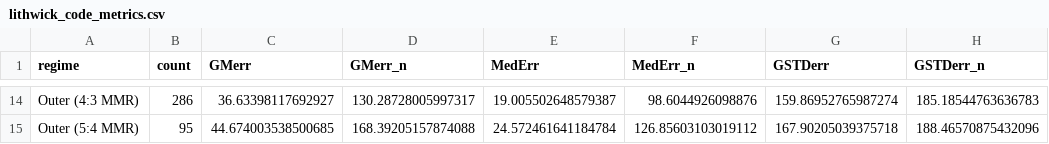
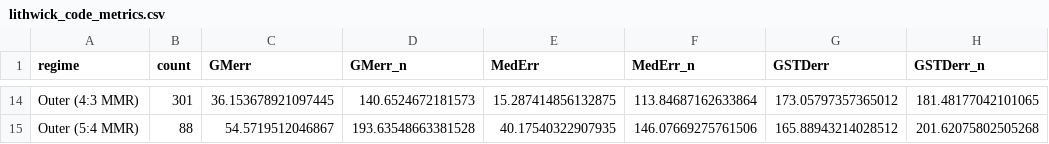
Before and after one commit to chatdanai-s/NATSUME, a CSV file: validation/1st_order_TTVFast/lithwick_code_metrics.csv, drawn as a sheet; only a part is shown, gaps mark what is left out; the diff covers the shown part only; the diff names each change by its address in the sheet, - before the commit and + after, or states it on an @@ line.

```diff
--- a/validation/1st_order_TTVFast/lithwick_code_metrics.csv
+++ b/validation/1st_order_TTVFast/lithwick_code_metrics.csv
-B14 (count): 286
+B14 (count): 301
-C14 (GMerr): 36.63398117692927
+C14 (GMerr): 36.153678921097445
-D14 (GMerr_n): 130.28728005997317
+D14 (GMerr_n): 140.6524672181573
-E14 (MedErr): 19.005502648579387
+E14 (MedErr): 15.287414856132875
-F14 (MedErr_n): 98.6044926098876
+F14 (MedErr_n): 113.84687162633864
-G14 (GSTDerr): 159.86952765987274
+G14 (GSTDerr): 173.05797357365012
-H14 (GSTDerr_n): 185.18544763636783
+H14 (GSTDerr_n): 181.48177042101065
-B15 (count): 95
+B15 (count): 88
-C15 (GMerr): 44.674003538500685
+C15 (GMerr): 54.5719512046867
-D15 (GMerr_n): 168.39205157874088
+D15 (GMerr_n): 193.63548663381528
-E15 (MedErr): 24.572461641184784
+E15 (MedErr): 40.17540322907935
-F15 (MedErr_n): 126.85603103019112
+F15 (MedErr_n): 146.07669275761506
-G15 (GSTDerr): 167.90205039375718
+G15 (GSTDerr): 165.88943214028512
-H15 (GSTDerr_n): 188.46570875432096
+H15 (GSTDerr_n): 201.62075802505268
```
Also changed, not shown: 84 edited cells elsewhere in this file, 4 other files.
